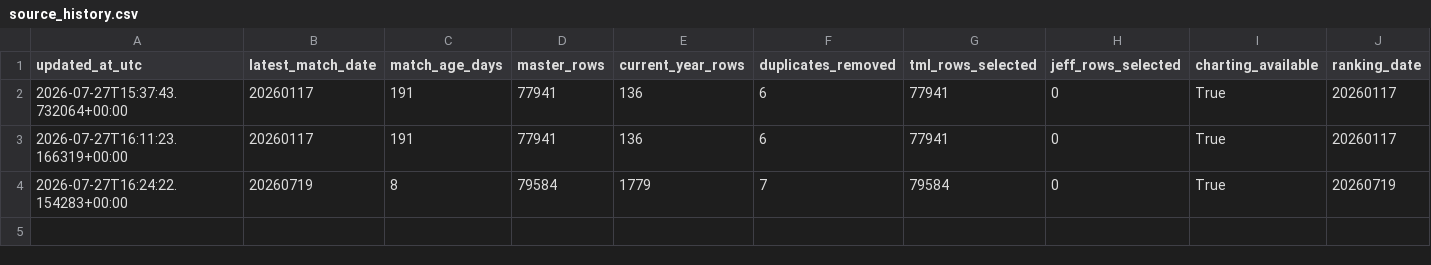
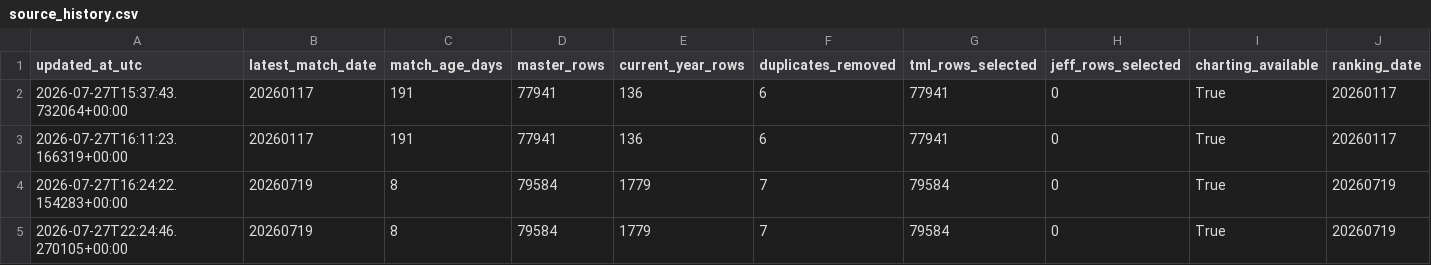
Before and after one commit to Nickan-ShabanNejad/ATP-Probabilistic-Model-for-Forecasting-Tennis-Match-Outcomes, a CSV file: data/generated/source_history.csv, drawn as a sheet; only a part is shown; rows hold the shown columns only; the diff names each change by its address in the sheet, - before the commit and + after, or states it on an @@ line.

```diff
--- a/data/generated/source_history.csv
+++ b/data/generated/source_history.csv
+row 5: 2026-07-27T22:24:46.270105+00:00 | 20260719 | 8 | 79584 | 1779 | 7 | 79584 | 0 | True | 20260719
```
Also changed, not shown: data/generated/model_history.csv, 5 other files.
